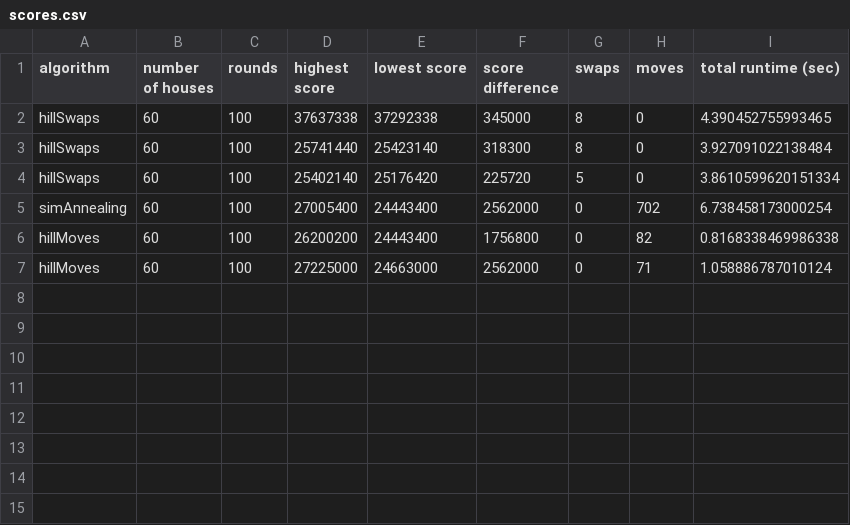
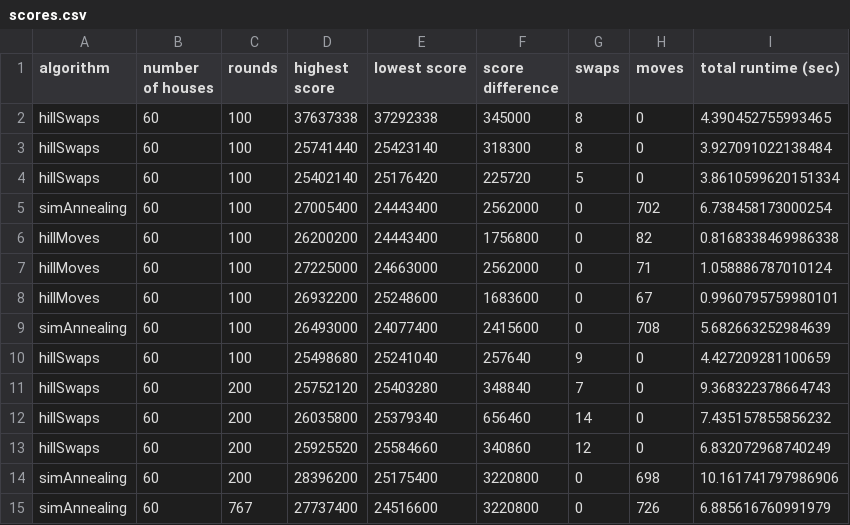
Before and after one commit to baskatsma/Amstelhaege, a CSV file: code/scores.csv, drawn as a sheet; the diff names each change by its address in the sheet, - before the commit and + after, or states it on an @@ line.

```diff
--- a/code/scores.csv
+++ b/code/scores.csv
+row 8: hillMoves | 60 | 100 | 26932200 | 25248600 | 1683600 | 0 | 67 | 0.9960795759980101
+row 9: simAnnealing | 60 | 100 | 26493000 | 24077400 | 2415600 | 0 | 708 | 5.682663252984639
+row 10: hillSwaps | 60 | 100 | 25498680 | 25241040 | 257640 | 9 | 0 | 4.427209281100659
+row 11: hillSwaps | 60 | 200 | 25752120 | 25403280 | 348840 | 7 | 0 | 9.368322378664743
+row 12: hillSwaps | 60 | 200 | 26035800 | 25379340 | 656460 | 14 | 0 | 7.435157855856232
+row 13: hillSwaps | 60 | 200 | 25925520 | 25584660 | 340860 | 12 | 0 | 6.832072968740249
+row 14: simAnnealing | 60 | 200 | 28396200 | 25175400 | 3220800 | 0 | 698 | 10.161741797986906
+row 15: simAnnealing | 60 | 767 | 27737400 | 24516600 | 3220800 | 0 | 726 | 6.885616760991979
```
Also changed, not shown: 3 other files.
